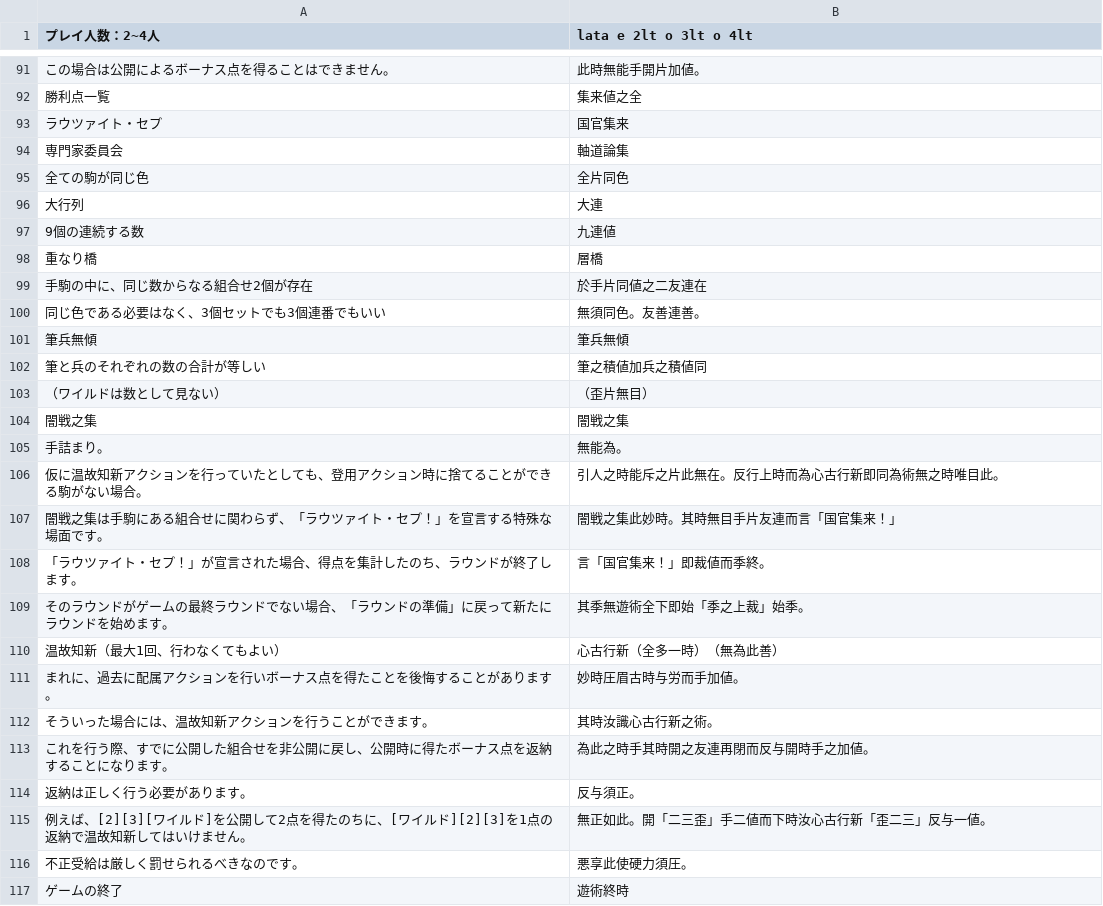
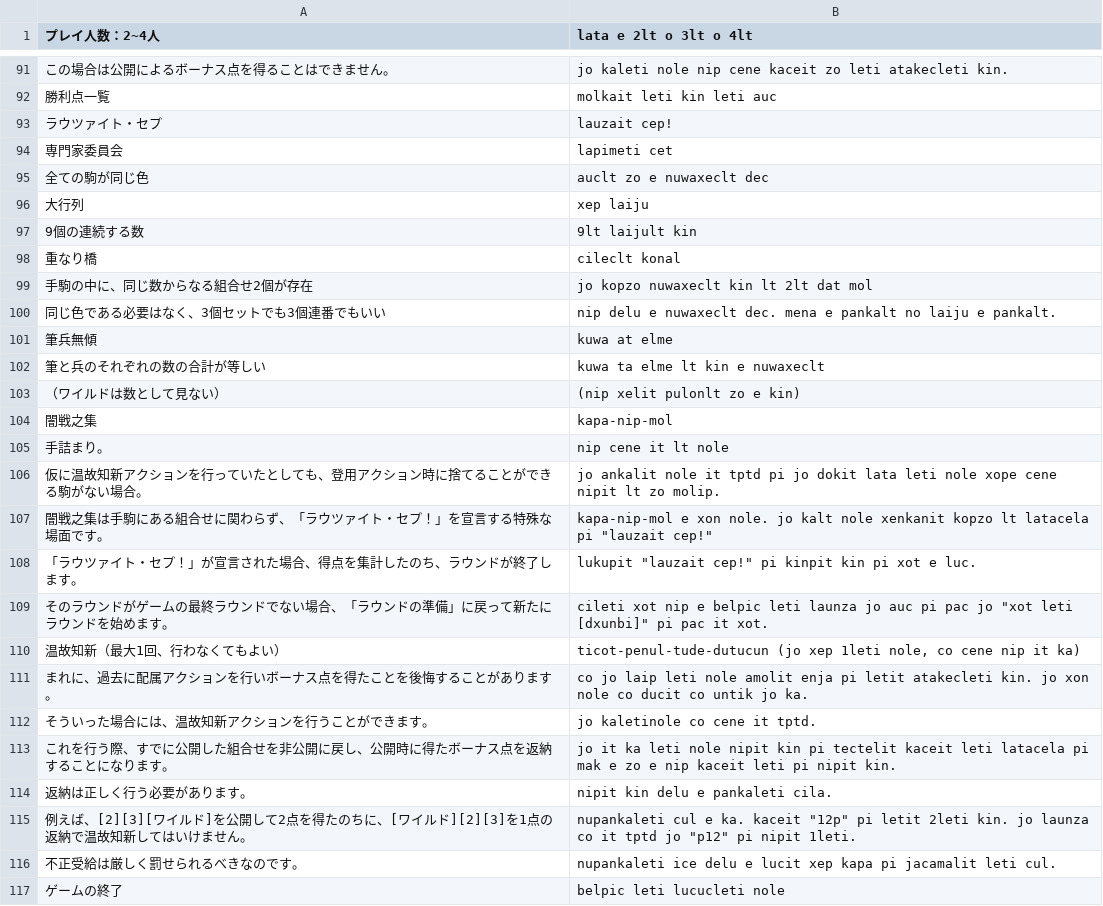
Before and after one commit to yasusho/lanerme_traditional_games, a TSV file: lauzait_cep/pemecepe.tsv, drawn as a sheet; only a part is shown, gaps mark what is left out; the diff covers the shown part only.

```diff
--- a/lauzait_cep/pemecepe.tsv
+++ b/lauzait_cep/pemecepe.tsv
@@ -91,27 +91,27 @@
-この場合は公開によるボーナス点を得ることはできません。	此時無能手開片加値。
-勝利点一覧	集来値之全
-ラウツァイト・セプ	国官集来
-専門家委員会	軸道論集
-全ての駒が同じ色	全片同色
-大行列	大連
-9個の連続する数	九連値
-重なり橋	層橋
-手駒の中に、同じ数からなる組合せ2個が存在	於手片同値之二友連在
-同じ色である必要はなく、3個セットでも3個連番でもいい	無須同色。友善連善。
-筆兵無傾	筆兵無傾
-筆と兵のそれぞれの数の合計が等しい	筆之積値加兵之積値同
-（ワイルドは数として見ない）	（歪片無目）
-闇戦之集	闇戦之集
-手詰まり。	無能為。
-仮に温故知新アクションを行っていたとしても、登用アクション時に捨てることができる駒がない場合。	引人之時能斥之片此無在。反行上時而為心古行新即同為術無之時唯目此。
-闇戦之集は手駒にある組合せに関わらず、「ラウツァイト・セプ！」を宣言する特殊な場面です。	闇戦之集此妙時。其時無目手片友連而言「国官集来！」
-「ラウツァイト・セプ！」が宣言された場合、得点を集計したのち、ラウンドが終了します。	言「国官集来！」即裁値而季終。
-そのラウンドがゲームの最終ラウンドでない場合、「ラウンドの準備」に戻って新たにラウンドを始めます。	其季無遊術全下即始「季之上裁」始季。
-温故知新（最大1回、行わなくてもよい）	心古行新（全多一時）（無為此善）
-まれに、過去に配属アクションを行いボーナス点を得たことを後悔することがあります。	妙時圧眉古時与労而手加値。
-そういった場合には、温故知新アクションを行うことができます。	其時汝識心古行新之術。
-これを行う際、すでに公開した組合せを非公開に戻し、公開時に得たボーナス点を返納することになります。	為此之時手其時開之友連再閉而反与開時手之加値。
-返納は正しく行う必要があります。	反与須正。
-例えば、[2][3][ワイルド]を公開して2点を得たのちに、[ワイルド][2][3]を1点の返納で温故知新してはいけません。	無正如此。開「二三歪」手二値而下時汝心古行新「歪二三」反与一値。
-不正受給は厳しく罰せられるべきなのです。	悪享此使硬力須圧。
-ゲームの終了	遊術終時
+この場合は公開によるボーナス点を得ることはできません。	jo kaleti nole nip cene kaceit zo leti atakecleti kin.
+勝利点一覧	molkait leti kin leti auc
+ラウツァイト・セプ	lauzait cep!
+専門家委員会	lapimeti cet
+全ての駒が同じ色	auclt zo e nuwaxeclt dec
+大行列	xep laiju
+9個の連続する数	9lt laijult kin
+重なり橋	cileclt konal
+手駒の中に、同じ数からなる組合せ2個が存在	jo kopzo nuwaxeclt kin lt 2lt dat mol
+同じ色である必要はなく、3個セットでも3個連番でもいい	nip delu e nuwaxeclt dec. mena e pankalt no laiju e pankalt.
+筆兵無傾	kuwa at elme
+筆と兵のそれぞれの数の合計が等しい	kuwa ta elme lt kin e nuwaxeclt
+（ワイルドは数として見ない）	(nip xelit pulonlt zo e kin)
+闇戦之集	kapa-nip-mol
+手詰まり。	nip cene it lt nole
+仮に温故知新アクションを行っていたとしても、登用アクション時に捨てることができる駒がない場合。	jo ankalit nole it tptd pi jo dokit lata leti nole xope cene nipit lt zo molip.
+闇戦之集は手駒にある組合せに関わらず、「ラウツァイト・セプ！」を宣言する特殊な場面です。	kapa-nip-mol e xon nole. jo kalt nole xenkanit kopzo lt latacela pi "lauzait cep!"
+「ラウツァイト・セプ！」が宣言された場合、得点を集計したのち、ラウンドが終了します。	lukupit "lauzait cep!" pi kinpit kin pi xot e luc.
+そのラウンドがゲームの最終ラウンドでない場合、「ラウンドの準備」に戻って新たにラウンドを始めます。	cileti xot nip e belpic leti launza jo auc pi pac jo "xot leti [dxunbi]" pi pac it xot.
+温故知新（最大1回、行わなくてもよい）	ticot-penul-tude-dutucun (jo xep 1leti nole, co cene nip it ka)
+まれに、過去に配属アクションを行いボーナス点を得たことを後悔することがあります。	co jo laip leti nole amolit enja pi letit atakecleti kin. jo xon nole co ducit co untik jo ka.
+そういった場合には、温故知新アクションを行うことができます。	jo kaletinole co cene it tptd.
+これを行う際、すでに公開した組合せを非公開に戻し、公開時に得たボーナス点を返納することになります。	jo it ka leti nole nipit kin pi tectelit kaceit leti latacela pi mak e zo e nip kaceit leti pi nipit kin.
+返納は正しく行う必要があります。	nipit kin delu e pankaleti cila.
+例えば、[2][3][ワイルド]を公開して2点を得たのちに、[ワイルド][2][3]を1点の返納で温故知新してはいけません。	nupankaleti cul e ka. kaceit "12p" pi letit 2leti kin. jo launza co it tptd jo "p12" pi nipit 1leti.
+不正受給は厳しく罰せられるべきなのです。	nupankaleti ice delu e lucit xep kapa pi jacamalit leti cul.
+ゲームの終了	belpic leti lucucleti nole
```
Also changed, not shown: 2 added rows, 2 removed rows and 60 edited cells elsewhere in this file, lauzait_cep/タカン語.tsv, lauzait_cep/燐文.tsv, 1 other file.
